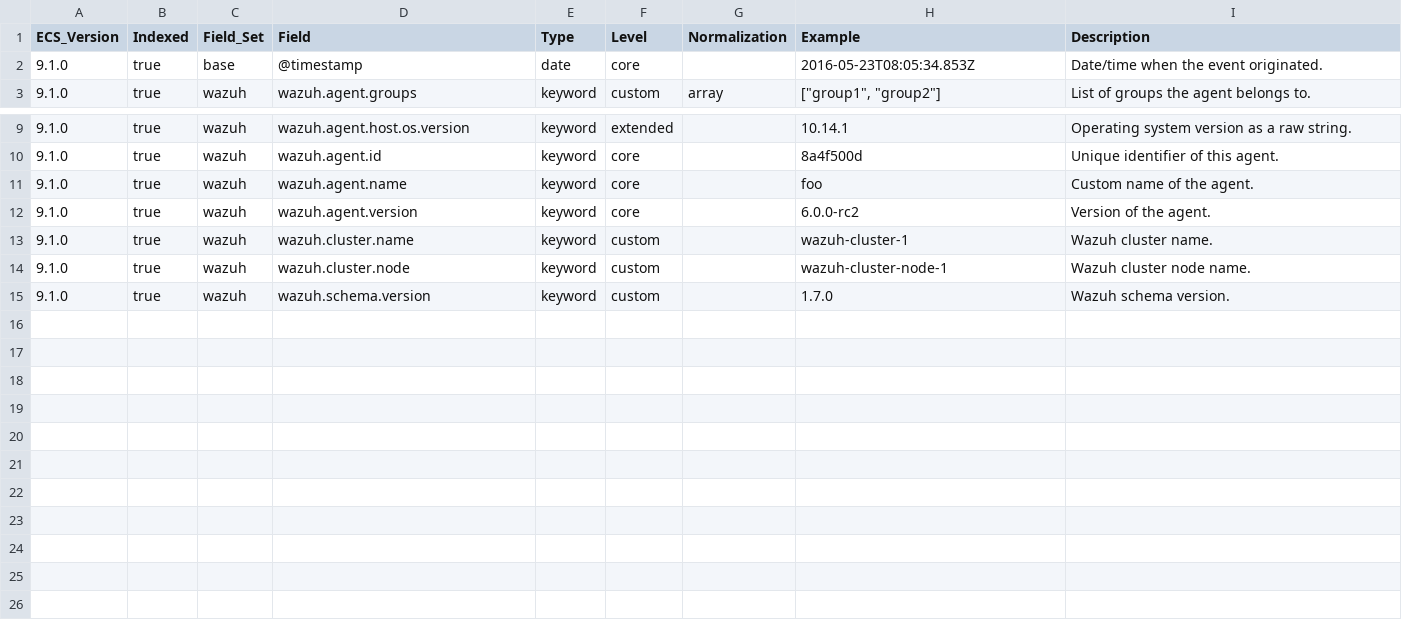
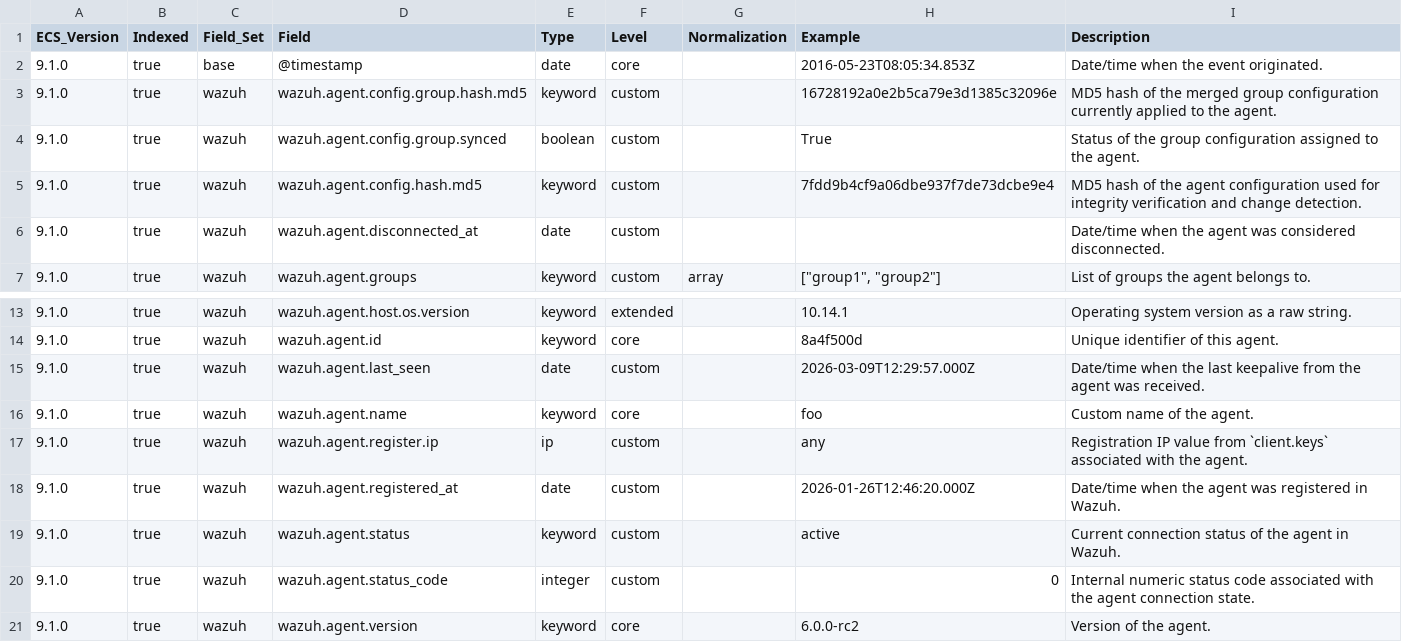
Before and after one commit to wazuh/wazuh-indexer-plugins, a CSV file: wcs/stateless/metrics/agents/docs/fields.csv, drawn as a sheet; only a part is shown, gaps mark what is left out; the shorter side is filled out with more unchanged rows; the diff names each change by its address in the sheet, - before the commit and + after, or states it on an @@ line.

```diff
--- a/wcs/stateless/metrics/agents/docs/fields.csv
+++ b/wcs/stateless/metrics/agents/docs/fields.csv
+row 3: 9.1.0 | true | wazuh | wazuh.agent.config.group.hash.md5 | keyword | custom |  | 16728192a0e2b5ca79e3d1385c32096e | MD5 hash of the merged group configuration currently applied to the agent.
+row 4: 9.1.0 | true | wazuh | wazuh.agent.config.group.synced | boolean | custom |  | True | Status of the group configuration assigned to the agent.
+row 5: 9.1.0 | true | wazuh | wazuh.agent.config.hash.md5 | keyword | custom |  | 7fdd9b4cf9a06dbe937f7de73dcbe9e4 | MD5 hash of the agent configuration used for integrity verification and change detection.
+row 6: 9.1.0 | true | wazuh | wazuh.agent.disconnected_at | date | custom |  |  | Date/time when the agent was considered disconnected.
+row 15: 9.1.0 | true | wazuh | wazuh.agent.last_seen | date | custom |  | 2026-03-09T12:29:57.000Z | Date/time when the last keepalive from the agent was received.
+row 17: 9.1.0 | true | wazuh | wazuh.agent.register.ip | ip | custom |  | any | Registration IP value from `client.keys` associated with the agent.
+row 18: 9.1.0 | true | wazuh | wazuh.agent.registered_at | date | custom |  | 2026-01-26T12:46:20.000Z | Date/time when the agent was registered in Wazuh.
+row 19: 9.1.0 | true | wazuh | wazuh.agent.status | keyword | custom |  | active | Current connection status of the agent in Wazuh.
+row 20: 9.1.0 | true | wazuh | wazuh.agent.status_code | integer | custom |  | 0 | Internal numeric status code associated with the agent connection state.
```
Also changed, not shown: wcs/stateless/metrics/comms/docs/fields.csv, 2 other files.
